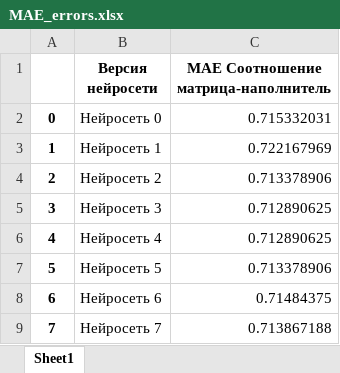
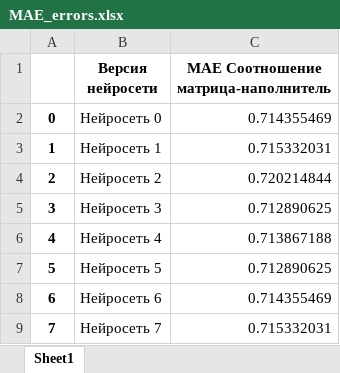
Before and after one commit to kaminsky87/VKR_Composites_Kaminskiy, an Excel workbook: Datasets/MAE_errors.xlsx, sheet Sheet1, drawn as a sheet; values as stored, in another font and other column widths than the file's, no borders; the diff names each change by its address in the sheet, - before the commit and + after, or states it on an @@ line.

```diff
--- a/Datasets/MAE_errors.xlsx (sheet Sheet1)
+++ b/Datasets/MAE_errors.xlsx (sheet Sheet1)
-C2: 0.715332031
+C2: 0.714355469
-C3: 0.722167969
+C3: 0.715332031
-C4: 0.713378906
+C4: 0.720214844
-C6: 0.712890625
+C6: 0.713867188
-C7: 0.713378906
+C7: 0.712890625
-C8: 0.71484375
+C8: 0.714355469
-C9: 0.713867188
+C9: 0.715332031
```
Also changed, not shown: Datasets/R2_errors.xlsx.
